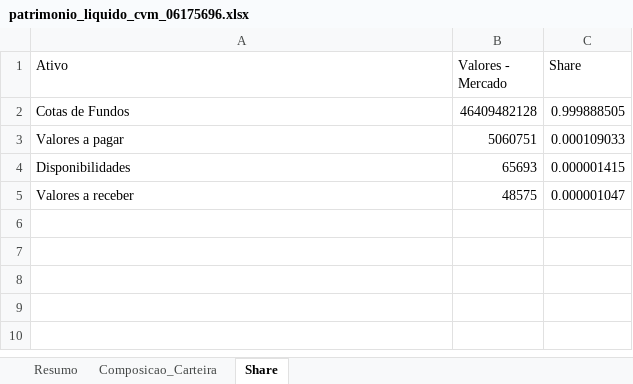
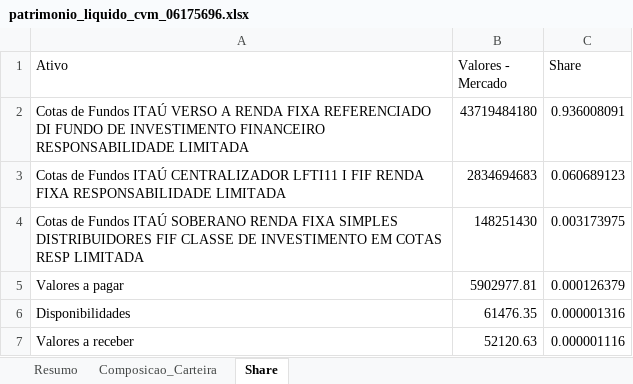
Before and after one commit to joaoaravechia/cvm-scraper, an Excel workbook: patrimonio_liquido_cvm_06175696.xlsx, sheet Share, drawn as a sheet; values as stored, in another font and other column widths than the file's, no borders; removed rows and columns are numbered as before the commit, all else as after; the diff names each change by its address in the sheet, - before the commit and + after, or states it on an @@ line.

```diff
--- a/patrimonio_liquido_cvm_06175696.xlsx (sheet Share)
+++ b/patrimonio_liquido_cvm_06175696.xlsx (sheet Share)
-row 2: Cotas de Fundos | 46409482128 | 0.999888505
+row 2: Cotas de Fundos ITAÚ VERSO A RENDA FIXA REFERENCIADO DI FUNDO DE INVESTIMENTO FINANCEIRO RESPONSABILIDADE LIMITADA | 43719484180 | 0.936008091
+row 3: Cotas de Fundos ITAÚ CENTRALIZADOR LFTI11 I FIF RENDA FIXA RESPONSABILIDADE LIMITADA | 2834694683 | 0.060689123
+row 4: Cotas de Fundos ITAÚ SOBERANO RENDA FIXA SIMPLES DISTRIBUIDORES FIF CLASSE DE INVESTIMENTO EM COTAS RESP LIMITADA | 148251430 | 0.003173975
-B5 (Valores - Mercado): 5060751
+B5 (Valores - Mercado): 5902977.81
-C5 (Share): 0.000109033
+C5 (Share): 0.000126379
-B6 (Valores - Mercado): 65693
+B6 (Valores - Mercado): 61476.35
-C6 (Share): 0.000001415
+C6 (Share): 0.000001316
-B7 (Valores - Mercado): 48575
+B7 (Valores - Mercado): 52120.63
-C7 (Share): 0.000001047
+C7 (Share): 0.000001116
```
Also changed, not shown: sheet Composicao_Carteira, sheet Resumo, patrimonio_liquido_cvm_08915927.xlsx.
